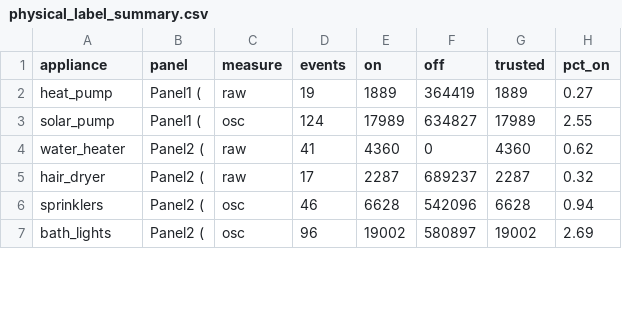
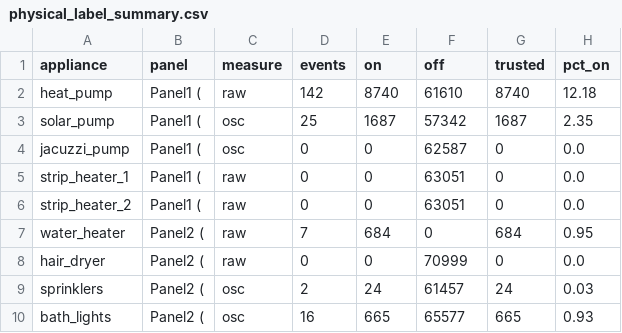
Before and after one commit to royshadmon/Microgrid-UCSC, a CSV file: services/iems/training/reports/physical_label_summary.csv, drawn as a sheet; only a part is shown; the diff covers the shown part only.

```diff
--- a/services/iems/training/reports/physical_label_summary.csv
+++ b/services/iems/training/reports/physical_label_summary.csv
@@ -1,7 +1,10 @@
 appliance,panel,measure,events,on,off,trusted,pct_on
-heat_pump,Panel1 (,raw,19,1889,364419,1889,0.27
-solar_pump,Panel1 (,osc,124,17989,634827,17989,2.55
-water_heater,Panel2 (,raw,41,4360,0,4360,0.62
-hair_dryer,Panel2 (,raw,17,2287,689237,2287,0.32
-sprinklers,Panel2 (,osc,46,6628,542096,6628,0.94
-bath_lights,Panel2 (,osc,96,19002,580897,19002,2.69
+heat_pump,Panel1 (,raw,142,8740,61610,8740,12.18
+solar_pump,Panel1 (,osc,25,1687,57342,1687,2.35
+jacuzzi_pump,Panel1 (,osc,0,0,62587,0,0.0
+strip_heater_1,Panel1 (,raw,0,0,63051,0,0.0
+strip_heater_2,Panel1 (,raw,0,0,63051,0,0.0
+water_heater,Panel2 (,raw,7,684,0,684,0.95
+hair_dryer,Panel2 (,raw,0,0,70999,0,0.0
+sprinklers,Panel2 (,osc,2,24,61457,24,0.03
+bath_lights,Panel2 (,osc,16,665,65577,665,0.93
```
Also changed, not shown: 6 added rows and 42 edited cells elsewhere in this file, services/iems/training/reports/panel3_physical_unit_tests.csv, 36 other files.
